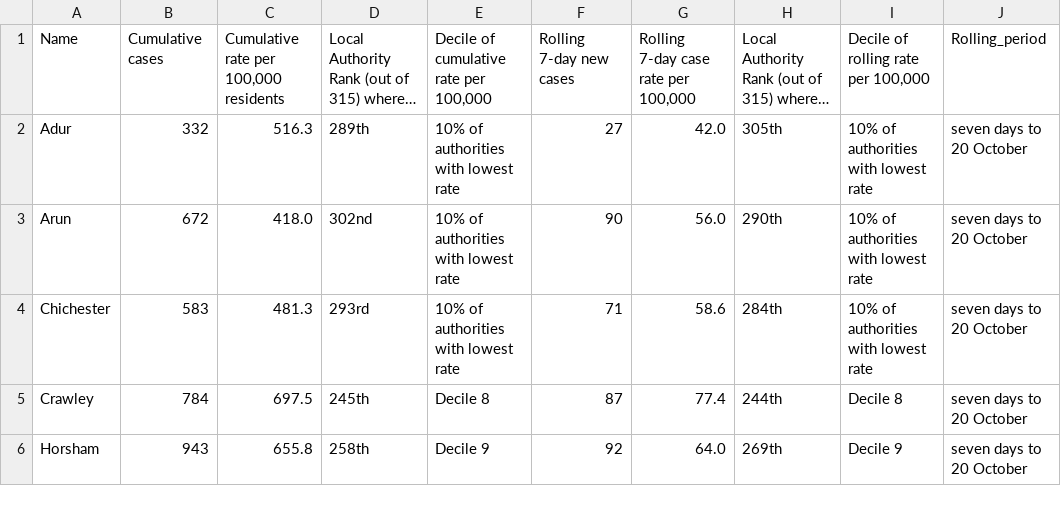
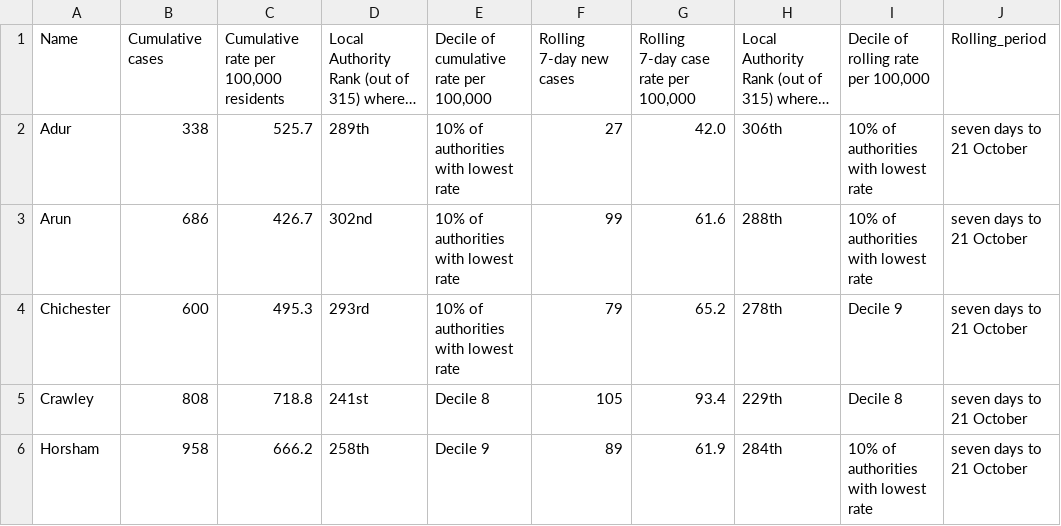
Before and after one commit to psychty/wsx_covid_datapack_public, a CSV file: Outputs/ltla_rate_wsx.csv, drawn as a sheet; only a part is shown; long unchanged cells end in …; ↵ is a line break in a cell; the diff covers the shown part only; the diff names each change by its address in the sheet, - before the commit and + after, or states it on an @@ line.

```diff
--- a/Outputs/ltla_rate_wsx.csv
+++ b/Outputs/ltla_rate_wsx.csv
-B2: 332
+B2: 338
-C2: 516.3
+C2: 525.7
-H2: 305th
+H2: 306th
-J2:J6: seven days to 20 October
+J2:J6: seven days to 21 October
-B3: 672
+B3: 686
-C3: 418.0
+C3: 426.7
-F3: 90
+F3: 99
-G3: 56.0
+G3: 61.6
-H3: 290th
+H3: 288th
-B4: 583
+B4: 600
-C4: 481.3
+C4: 495.3
-F4: 71
+F4: 79
-G4: 58.6
+G4: 65.2
-H4: 284th
+H4: 278th
-I4: 10% of authorities ↵ with lowest rate
+I4: Decile 9
-B5: 784
+B5: 808
-C5: 697.5
+C5: 718.8
-D5: 245th
+D5: 241st
-F5: 87
+F5: 105
-G5: 77.4
+G5: 93.4
-H5: 244th
+H5: 229th
-B6: 943
+B6: 958
-C6: 655.8
+C6: 666.2
-F6: 92
+F6: 89
-G6: 64.0
+G6: 61.9
-H6: 269th
+H6: 284th
-I6: Decile 9
+I6: 10% of authorities ↵ with lowest rate
```
Also changed, not shown: 19 edited cells elsewhere in this file, Outputs/utla_rate_wsx.csv, 44 other files.
